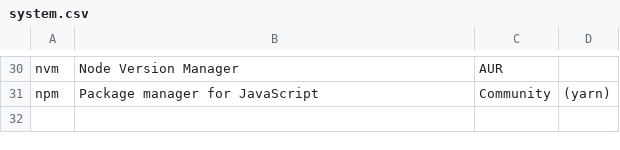
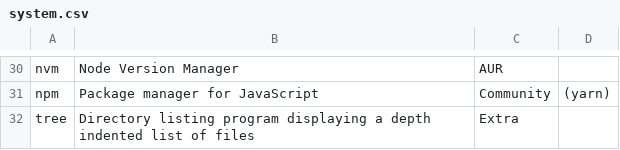
Before and after one commit to pandevim/dotfiles, a CSV file: packages/system.csv, drawn as a sheet; only a part is shown, gaps mark what is left out.

Commit message:
Update system.csv

```diff
--- a/packages/system.csv
+++ b/packages/system.csv
@@ -31 +31,2 @@ nvm, "Node Version Manager", AUR,
 npm, "Package manager for JavaScript", Community, (yarn)
+tree, "Directory listing program displaying a depth indented list of files", Extra,
```
